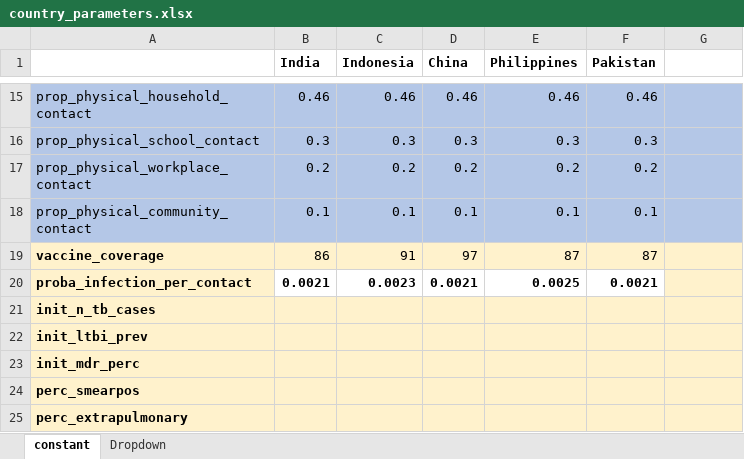
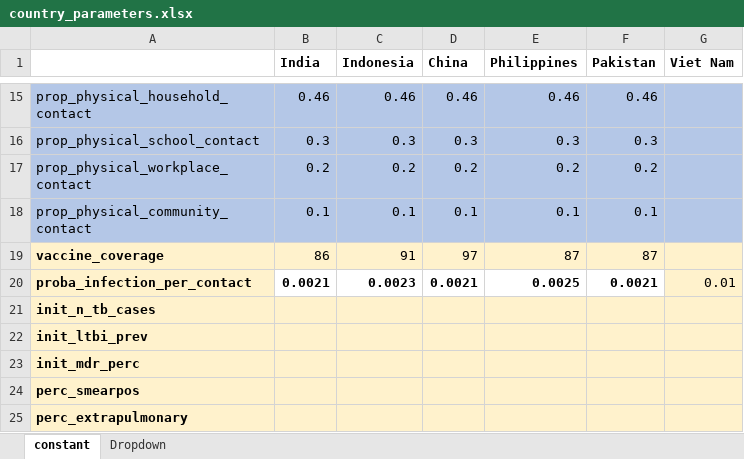
Before and after one commit to romain-ragonnet/SNAP-TB, an Excel workbook: spreadsheets/country_parameters.xlsx, sheet constant, drawn as a sheet; only a part is shown, gaps mark what is left out; values as stored, in another font and other column widths than the file's, no borders; the diff names each change by its address in the sheet, - before the commit and + after, or states it on an @@ line.

```diff
--- a/spreadsheets/country_parameters.xlsx (sheet constant)
+++ b/spreadsheets/country_parameters.xlsx (sheet constant)
-G1: (empty)
+G1: Viet Nam
-G20 (Viet Nam): (empty)
+G20 (Viet Nam): 0.01
```
Also changed, not shown: spreadsheets/common_parameters.xlsx, spreadsheets/console.xlsx, 3 other files.
